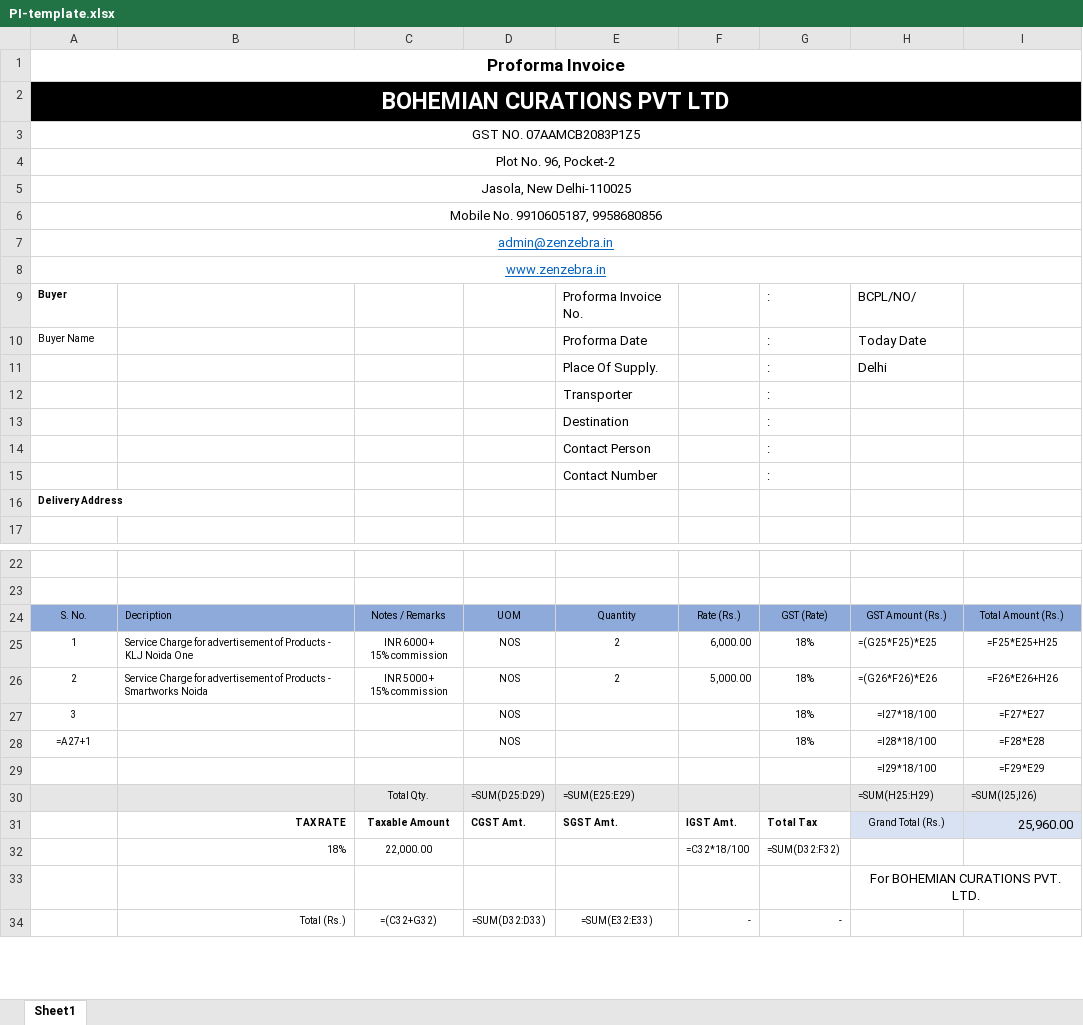
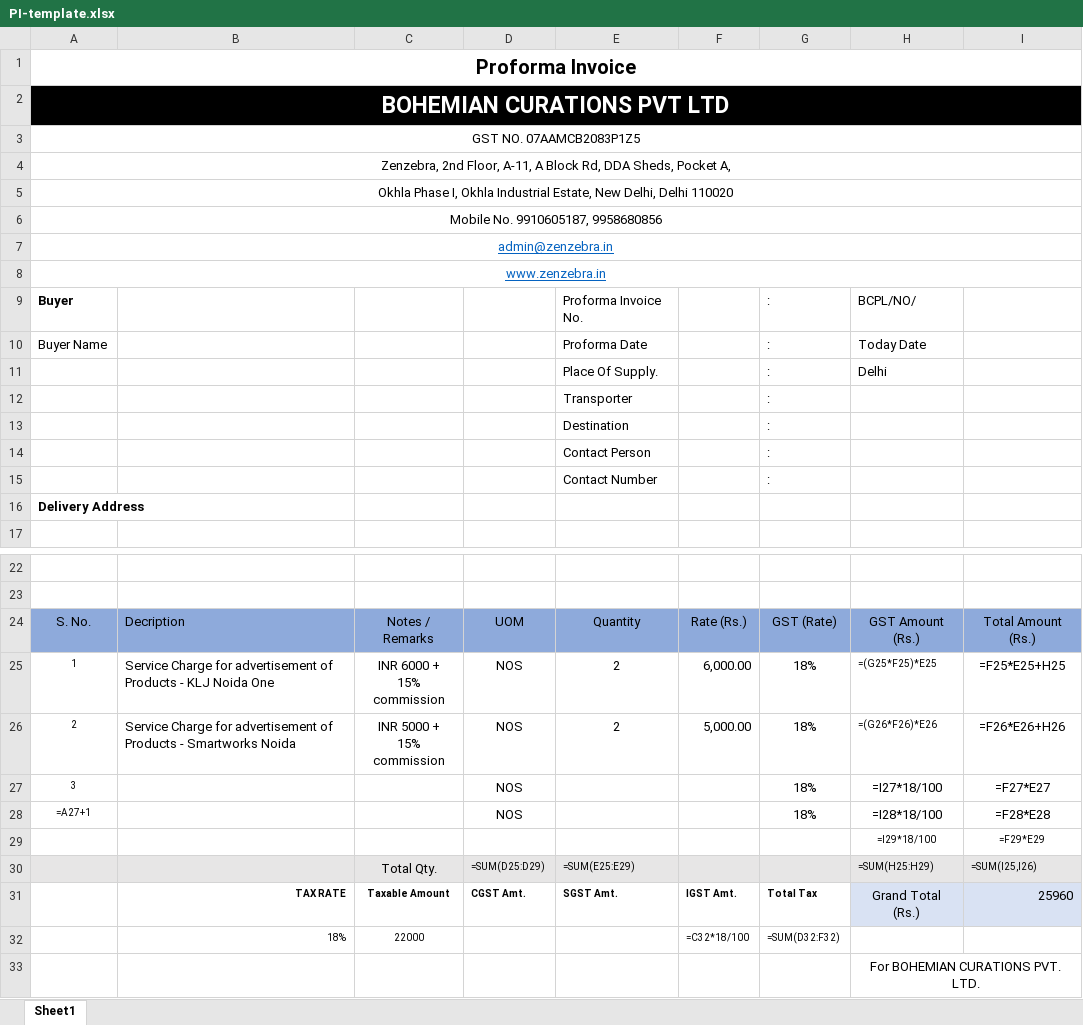
Before and after one commit to gautam18032007-sudo/Word-File-ZZ-Tool, an Excel workbook: web/templates/pi/PI-template.xlsx, sheet Sheet1, drawn as a sheet; only a part is shown, gaps mark what is left out; the shorter side is filled out with more unchanged rows; values as stored, in another font and other column widths than the file's, no borders; formulas without a stored value are shown as written; charts and pictures not drawn; the diff names each change by its address in the sheet, - before the commit and + after, or states it on an @@ line.

Commit message:
Update PI template address to Okhla Phase I

```diff
--- a/web/templates/pi/PI-template.xlsx (sheet Sheet1)
+++ b/web/templates/pi/PI-template.xlsx (sheet Sheet1)
@@ A1 text size: larger @@
-A4: Plot No. 96, Pocket-2
+A4: Zenzebra, 2nd Floor, A-11, A Block Rd, DDA Sheds, Pocket A,
-A5: Jasola, New Delhi-110025
+A5: Okhla Phase I, Okhla Industrial Estate, New Delhi, Delhi 110020
@@ A9:A10 text size: larger @@
@@ A16 text size: larger @@
@@ A24:I24 text size: larger @@
@@ B25:G26 text size: larger @@
@@ I25:I26 text size: larger @@
@@ D27:D28 text size: larger @@
@@ G27:I28 text size: larger @@
@@ C30 text size: larger @@
@@ H31 text size: larger @@
-I31: 25,960.00
+I31: 25960
-C32: 22,000.00
+C32: 22000
```
Also changed, not shown: charts or pictures, 1 other file.
